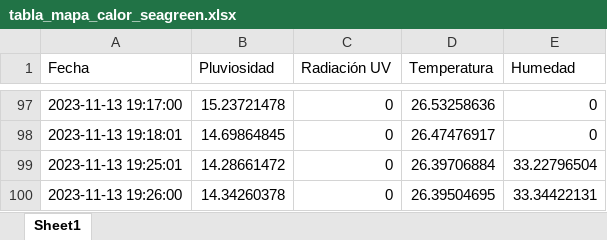
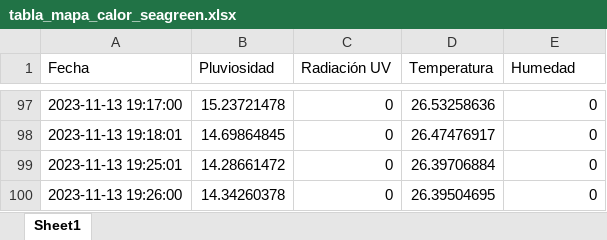
Before and after one commit to DiegoMVM/EcoClimateHubUDEP, an Excel workbook: tabla_mapa_calor_seagreen.xlsx, sheet Sheet1, drawn as a sheet; only a part is shown, gaps mark what is left out; values as stored, in another font and other column widths than the file's, no cell formats; the diff names each change by its address in the sheet, - before the commit and + after, or states it on an @@ line.

```diff
--- a/tabla_mapa_calor_seagreen.xlsx (sheet Sheet1)
+++ b/tabla_mapa_calor_seagreen.xlsx (sheet Sheet1)
-E99 (Humedad): 33.22796504
+E99 (Humedad): 0
-E100 (Humedad): 33.34422131
+E100 (Humedad): 0
```
Also changed, not shown: cell formats, tabla_excel.xlsx, 4 other files.
